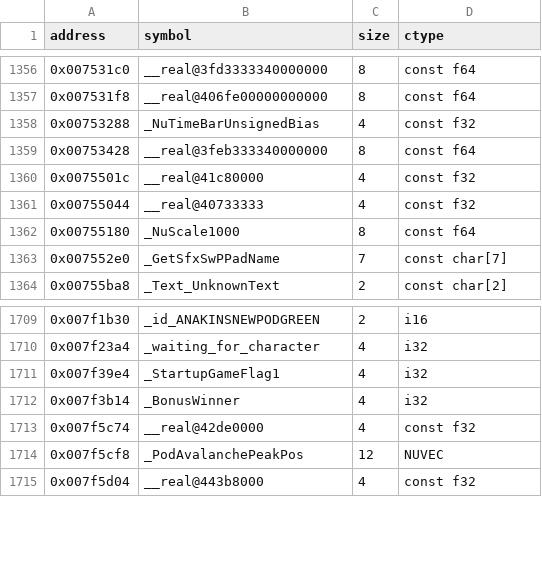
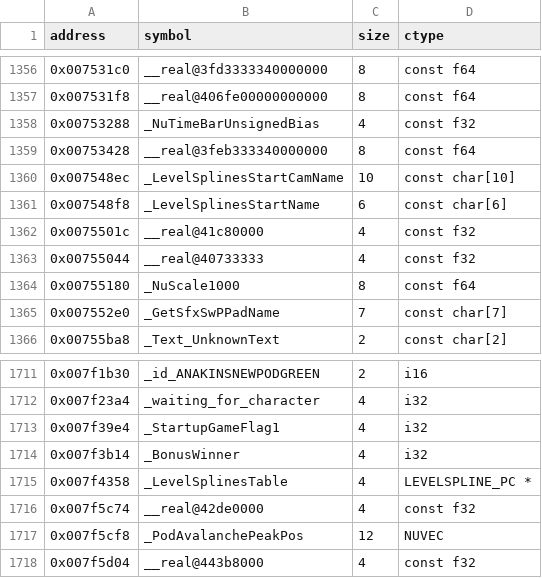
Before and after one commit to opensagadev/saga-pc, a CSV file: config/symbols.csv, drawn as a sheet; only a part is shown, gaps mark what is left out; the diff names each change by its address in the sheet, - before the commit and + after, or states it on an @@ line.

Commit message:
Match LevelProgress_ReserveBufferSpace; implement spline init
LevelProgress_ReserveBufferSpace is exact: it 16-aligns the perm buffer
cursor, records the LevelProgressData base and reserves the 0x229e0
progress region. LevelSplines_InitForGame walks the null-name-terminated
LEVELSPLINE_PC table, counting entries and recording the "start" and
"start_cam" indices in levspl_i_start/levspl_i_startcam (97.6%).
LoadPermData calls both for real with the mapped LevelSplinesTable.

Co-authored-by: GLM-5.3 <223098841+zai-org@users.noreply.github.com>

```diff
--- a/config/symbols.csv
+++ b/config/symbols.csv
+row 1360: 0x007548ec | _LevelSplinesStartCamName | 10 | const char[10]
+row 1361: 0x007548f8 | _LevelSplinesStartName | 6 | const char[6]
+row 1715: 0x007f4358 | _LevelSplinesTable | 4 | LEVELSPLINE_PC *
```
Also changed, not shown: 6 other files.
